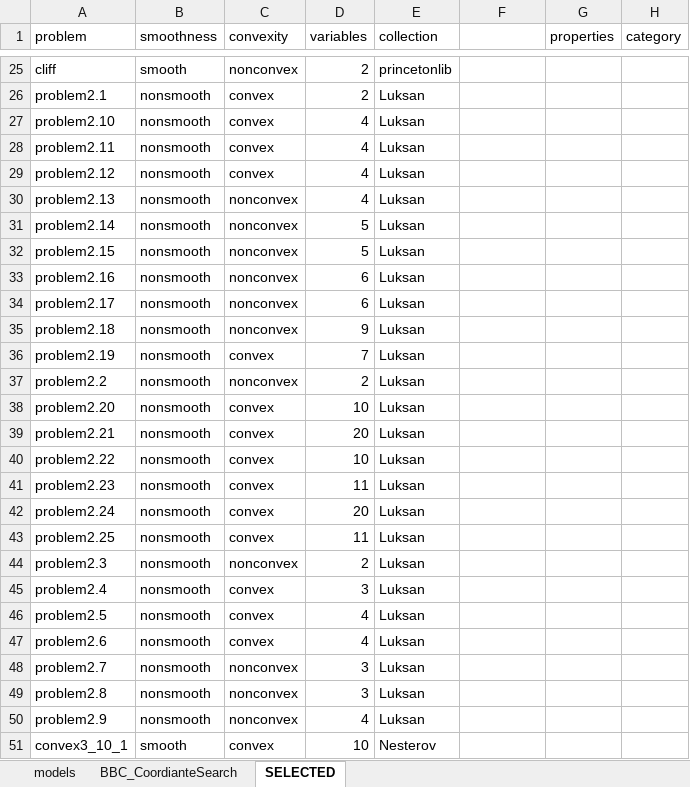
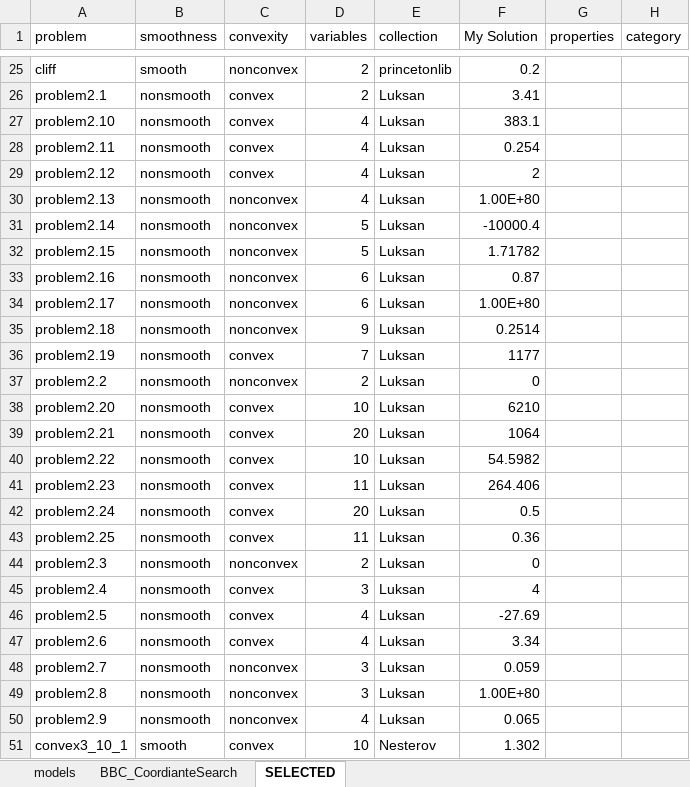
Before and after one commit to SongmyHallow/MS_project, an Excel workbook: ModelList.xlsx, sheet SELECTED, drawn as a sheet; only a part is shown, gaps mark what is left out; values as stored, in another font and other column widths than the file's, no cell formats; charts and pictures not drawn; the diff covers the shown part only; the diff names each change by its address in the sheet, - before the commit and + after, or states it on an @@ line.

```diff
--- a/ModelList.xlsx (sheet SELECTED)
+++ b/ModelList.xlsx (sheet SELECTED)
-F1: (empty)
+F1: My Solution
-F25 (My Solution): (empty)
+F25 (My Solution): 0.2
-F26 (My Solution): (empty)
+F26 (My Solution): 3.41
-F27 (My Solution): (empty)
+F27 (My Solution): 383.1
-F28 (My Solution): (empty)
+F28 (My Solution): 0.254
-F29 (My Solution): (empty)
+F29 (My Solution): 2
-F30 (My Solution): (empty)
+F30 (My Solution): 1.00E+80
-F31 (My Solution): (empty)
+F31 (My Solution): -10000.4
-F32 (My Solution): (empty)
+F32 (My Solution): 1.71782
-F33 (My Solution): (empty)
+F33 (My Solution): 0.87
-F34 (My Solution): (empty)
+F34 (My Solution): 1.00E+80
-F35 (My Solution): (empty)
+F35 (My Solution): 0.2514
-F36 (My Solution): (empty)
+F36 (My Solution): 1177
-F37 (My Solution): (empty)
+F37 (My Solution): 0
-F38 (My Solution): (empty)
+F38 (My Solution): 6210
-F39 (My Solution): (empty)
+F39 (My Solution): 1064
-F40 (My Solution): (empty)
+F40 (My Solution): 54.5982
-F41 (My Solution): (empty)
+F41 (My Solution): 264.406
-F42 (My Solution): (empty)
+F42 (My Solution): 0.5
-F43 (My Solution): (empty)
+F43 (My Solution): 0.36
-F44 (My Solution): (empty)
+F44 (My Solution): 0
-F45 (My Solution): (empty)
+F45 (My Solution): 4
-F46 (My Solution): (empty)
+F46 (My Solution): -27.69
-F47 (My Solution): (empty)
+F47 (My Solution): 3.34
-F48 (My Solution): (empty)
+F48 (My Solution): 0.059
-F49 (My Solution): (empty)
+F49 (My Solution): 1.00E+80
-F50 (My Solution): (empty)
+F50 (My Solution): 0.065
-F51 (My Solution): (empty)
+F51 (My Solution): 1.302
```
Also changed, not shown: 81 edited cells elsewhere in this sheet, cell formats, charts or pictures, 7 other files.
